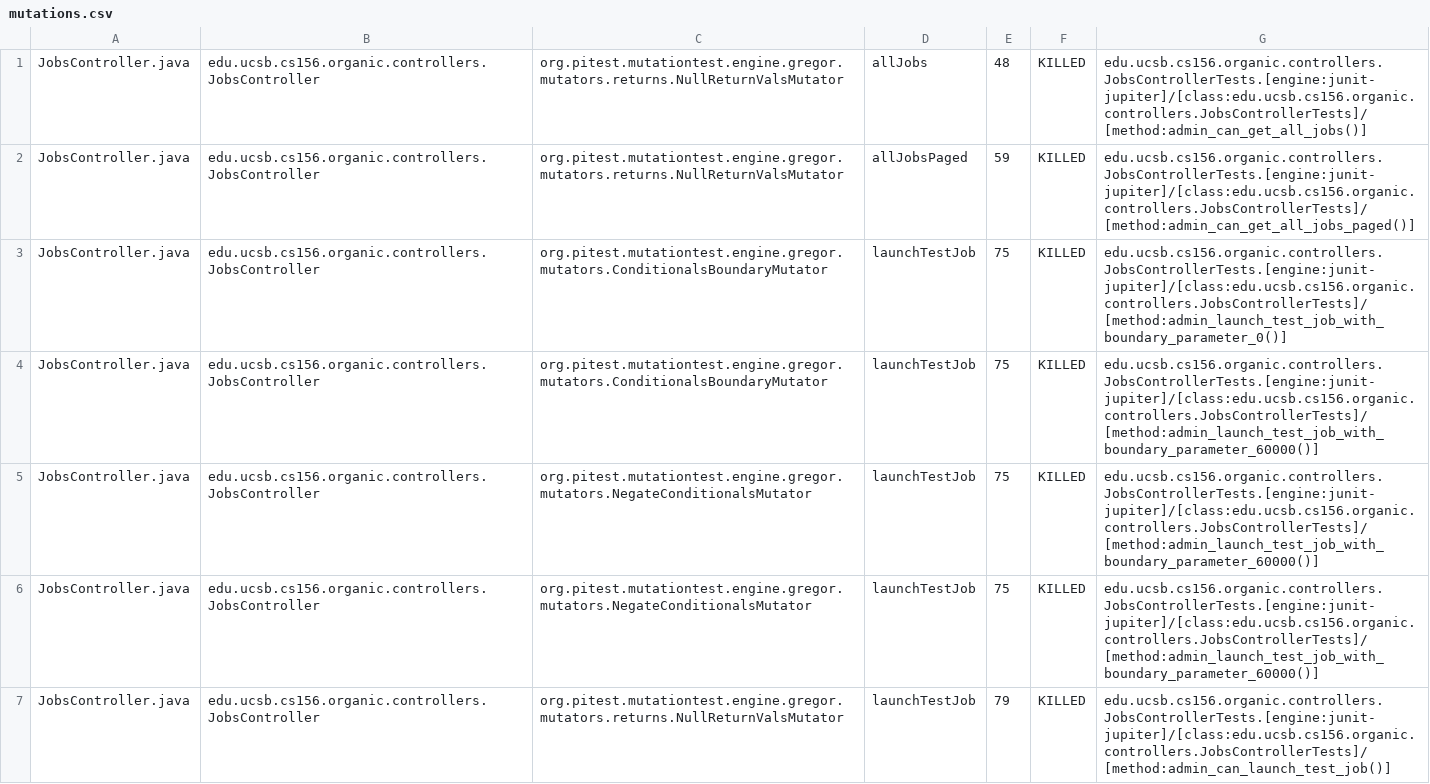
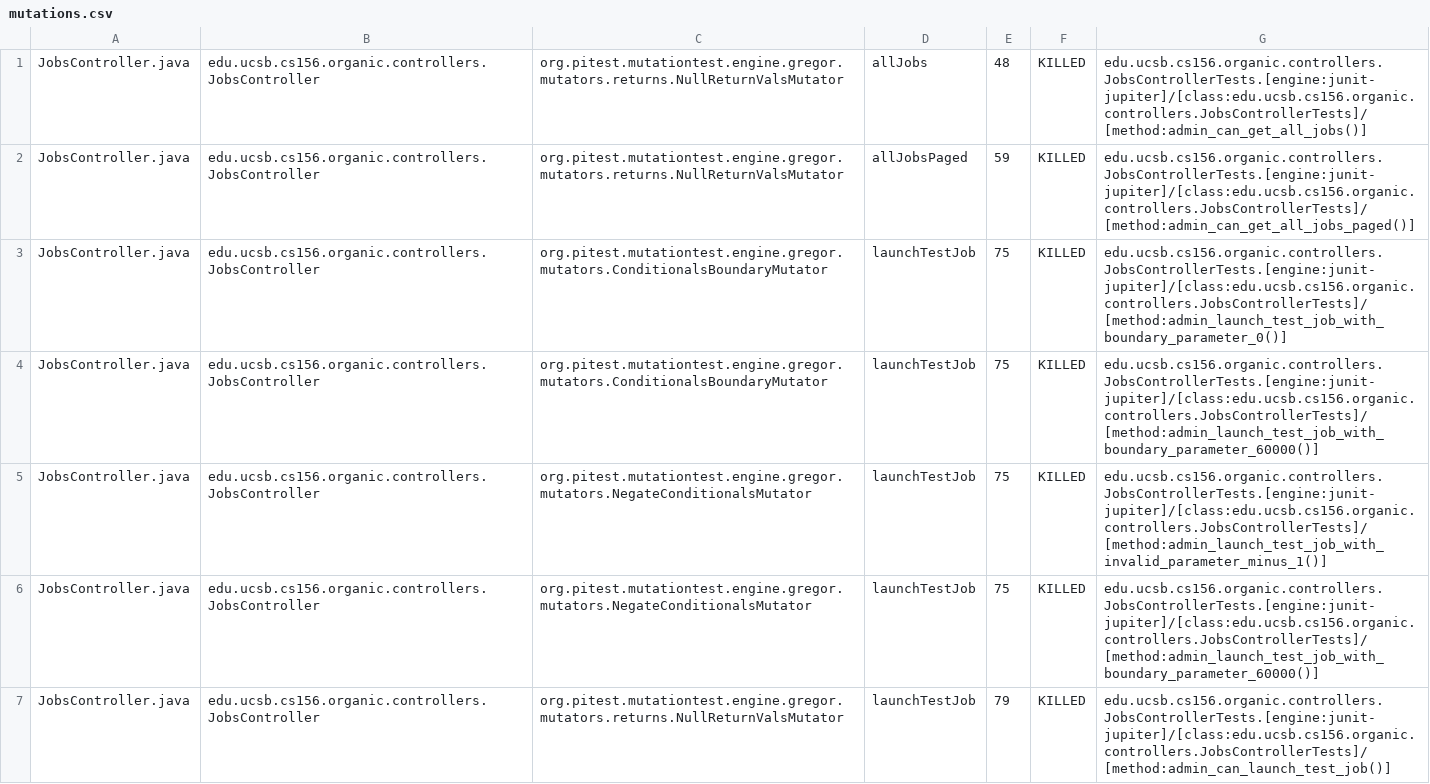
Before and after one commit to ucsb-cs156/proj-organic, a CSV file: prs/12/pitest/mutations.csv, drawn as a sheet; only a part is shown.

Commit message:
Deploying to gh-pages from @ ucsb-cs156/proj-organic@24e66b195204c8e64afe78592aaf68ffe0f12661 🚀

```diff
--- a/prs/12/pitest/mutations.csv
+++ b/prs/12/pitest/mutations.csv
@@ -4,3 +4,3 @@ JobsController.java,edu.ucsb.cs156.organic.controllers.JobsController,org.pitest
 JobsController.java,edu.ucsb.cs156.organic.controllers.JobsController,org.pitest.mutationtest.engine.gregor.mutators.ConditionalsBoundaryMutator,launchTestJob,75,KILLED,edu.ucsb.cs156.organic.controllers.JobsControllerTests.[engine:junit-jupiter]/[class:edu.ucsb.cs156.organic.controllers.JobsControllerTests]/[method:admin_launch_test_job_with_boundary_parameter_60000()]
-JobsController.java,edu.ucsb.cs156.organic.controllers.JobsController,org.pitest.mutationtest.engine.gregor.mutators.NegateConditionalsMutator,launchTestJob,75,KILLED,edu.ucsb.cs156.organic.controllers.JobsControllerTests.[engine:junit-jupiter]/[class:edu.ucsb.cs156.organic.controllers.JobsControllerTests]/[method:admin_launch_test_job_with_boundary_parameter_60000()]
+JobsController.java,edu.ucsb.cs156.organic.controllers.JobsController,org.pitest.mutationtest.engine.gregor.mutators.NegateConditionalsMutator,launchTestJob,75,KILLED,edu.ucsb.cs156.organic.controllers.JobsControllerTests.[engine:junit-jupiter]/[class:edu.ucsb.cs156.organic.controllers.JobsControllerTests]/[method:admin_launch_test_job_with_invalid_parameter_minus_1()]
 JobsController.java,edu.ucsb.cs156.organic.controllers.JobsController,org.pitest.mutationtest.engine.gregor.mutators.NegateConditionalsMutator,launchTestJob,75,KILLED,edu.ucsb.cs156.organic.controllers.JobsControllerTests.[engine:junit-jupiter]/[class:edu.ucsb.cs156.organic.controllers.JobsControllerTests]/[method:admin_launch_test_job_with_boundary_parameter_60000()]
```
Also changed, not shown: 14 other files.
